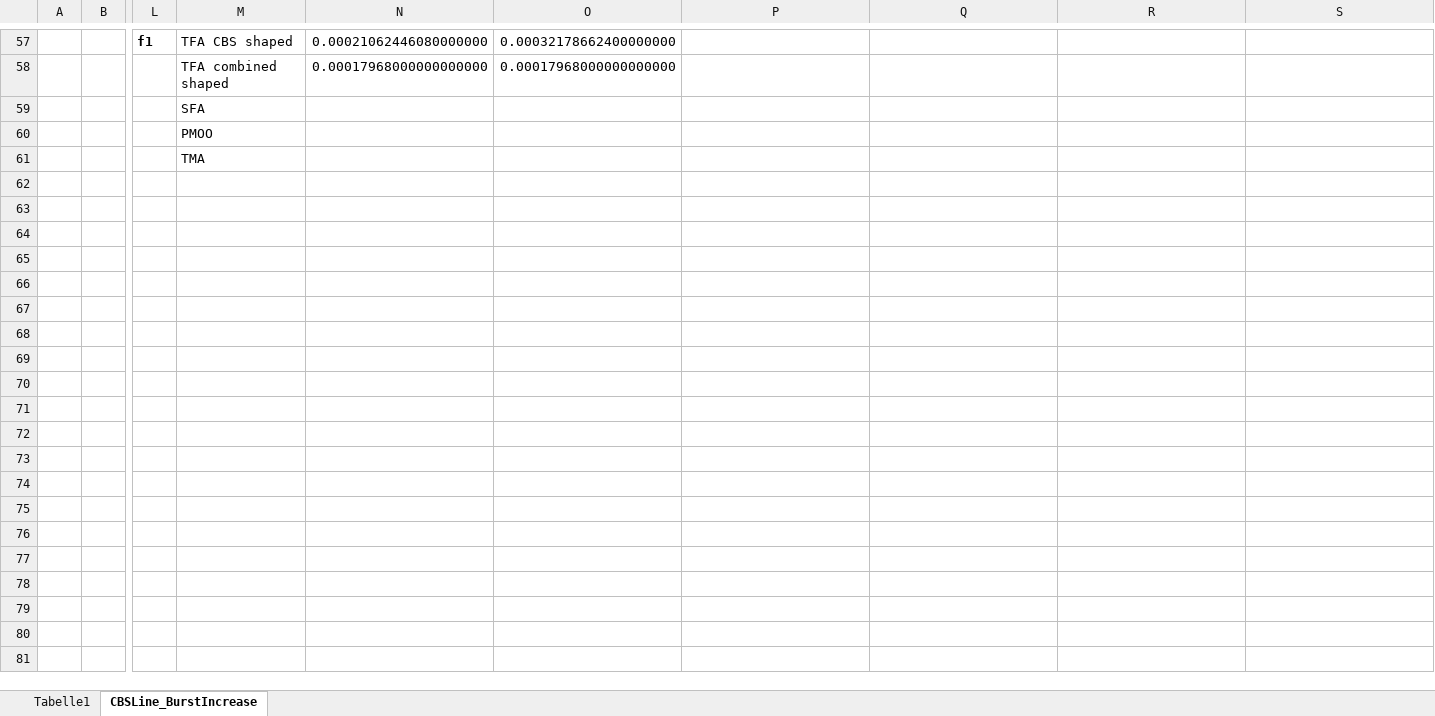
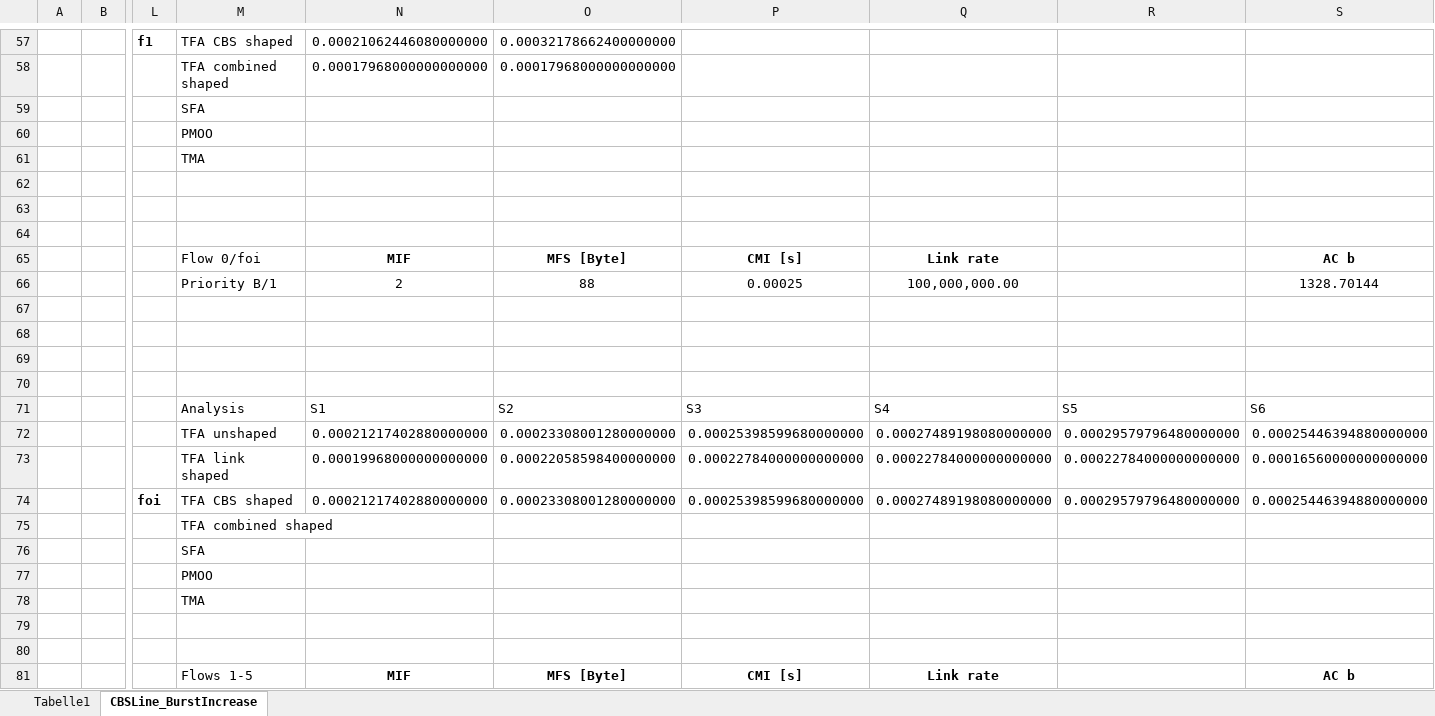
Before and after one commit to JonasHeim/DNC, an Excel workbook: src/main/java/org/networkcalculus/dnc/demos/Eval_CBSLine/Eval_CBSLine_Results.xlsx, sheet CBSLine_BurstIncrease, drawn as a sheet; only a part is shown, gaps mark what is left out; values as stored, in another font and other column widths than the file's, no borders; charts and pictures and table styles not drawn; rows hold the shown columns only; the diff covers the shown part only; the diff names each change by its address in the sheet, - before the commit and + after, or states it on an @@ line.

Commit message:
CBSLine evaluation with MFS of 264Byte

```diff
--- a/src/main/java/org/networkcalculus/dnc/demos/Eval_CBSLine/Eval_CBSLine_Results.xlsx (sheet CBSLine_BurstIncrease)
+++ b/src/main/java/org/networkcalculus/dnc/demos/Eval_CBSLine/Eval_CBSLine_Results.xlsx (sheet CBSLine_BurstIncrease)
+row 62: (empty)
+row 63: (empty)
+row 64: (empty)
+row 65:  |  |  | Flow 0/foi | MIF | MFS [Byte] | CMI [s] | Link rate |  | AC b
+row 66:  |  |  | Priority B/1 | 2 | 88 | 0.00025 | 100,000,000.00 |  | 1328.70144
+row 67: (empty)
+row 68: (empty)
+row 69: (empty)
+row 70: (empty)
+row 71:  |  |  | Analysis | S1 | S2 | S3 | S4 | S5 | S6
+row 72:  |  |  | TFA unshaped | 0.00021217402880000000 | 0.00023308001280000000 | 0.00025398599680000000 | 0.00027489198080000000 | 0.00029579796480000000 | 0.00025446394880000000
+row 73:  |  |  | TFA link shaped | 0.00019968000000000000 | 0.00022058598400000000 | 0.00022784000000000000 | 0.00022784000000000000 | 0.00022784000000000000 | 0.00016560000000000000
+row 74:  |  | foi | TFA CBS shaped | 0.00021217402880000000 | 0.00023308001280000000 | 0.00025398599680000000 | 0.00027489198080000000 | 0.00029579796480000000 | 0.00025446394880000000
+row 75:  |  |  | TFA combined shaped
+row 76:  |  |  | SFA
+row 77:  |  |  | PMOO
+row 78:  |  |  | TMA
+row 79: (empty)
+row 80: (empty)
+row 81:  |  |  | Flows 1-5 | MIF | MFS [Byte] | CMI [s] | Link rate |  | AC b
```
Also changed, not shown: 11 added rows elsewhere in this sheet, sheet Tabelle1, 10 other files.
